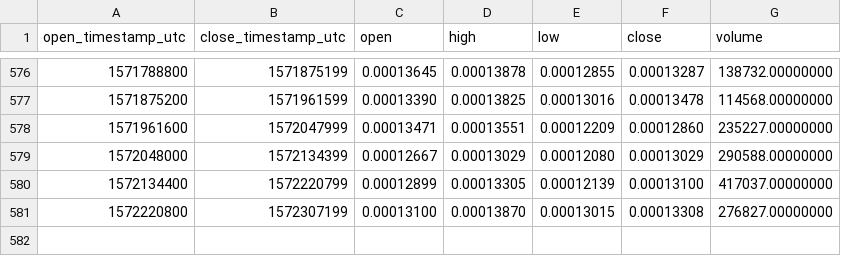
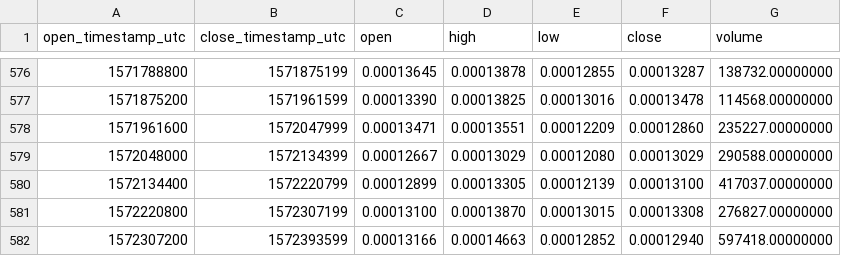
Before and after one commit to cryptobigbro/binance-SYSETH, a CSV file: binance-SYSETH-1d.csv, drawn as a sheet; only a part is shown, gaps mark what is left out; the diff names each change by its address in the sheet, - before the commit and + after, or states it on an @@ line.

Commit message:
Update OHLCV data.

```diff
--- a/binance-SYSETH-1d.csv
+++ b/binance-SYSETH-1d.csv
+row 582: 1572307200 | 1572393599 | 0.00013166 | 0.00014663 | 0.00012852 | 0.00012940 | 597418.00000000
```
Also changed, not shown: 1 other file.
